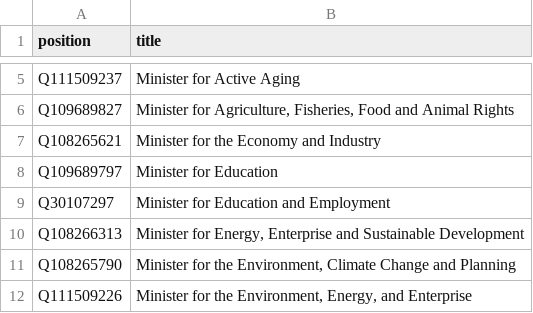
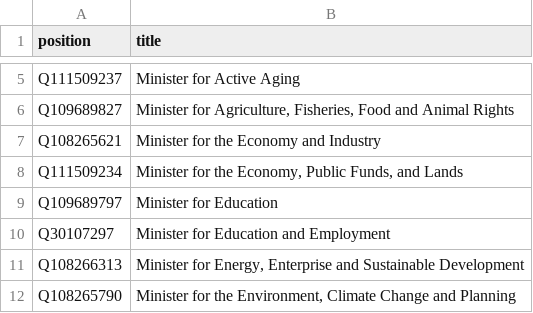
Before and after one commit to every-politician-scrapers/malta-ministers, a CSV file: wikidata/wanted-positions.csv, drawn as a sheet; only a part is shown, gaps mark what is left out; the shorter side is filled out with more unchanged rows; the diff names each change by its address in the sheet, - before the commit and + after, or states it on an @@ line.

Commit message:
add Minister for the Economy, Public Funds, and Lands

```diff
--- a/wikidata/wanted-positions.csv
+++ b/wikidata/wanted-positions.csv
+row 8: Q111509234 | Minister for the Economy, Public Funds, and Lands
```
